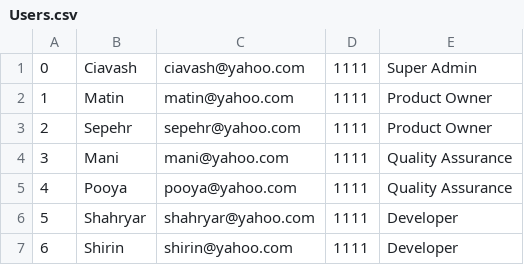
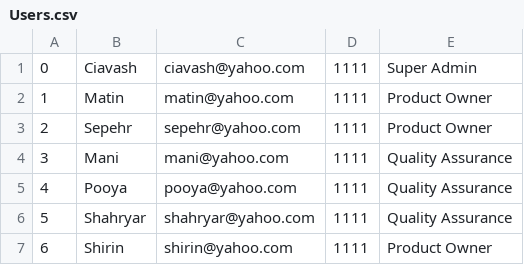
Before and after one commit to ciavash98/NizekProjectManager, a CSV file: Users.csv, drawn as a sheet.

```diff
--- a/Users.csv
+++ b/Users.csv
@@ -5,3 +5,3 @@
 4,Pooya,pooya@yahoo.com,1111,Quality Assurance
-5,Shahryar,shahryar@yahoo.com,1111,Developer
-6,Shirin,shirin@yahoo.com,1111,Developer
+5,Shahryar,shahryar@yahoo.com,1111,Quality Assurance
+6,Shirin,shirin@yahoo.com,1111,Product Owner
```
Also changed, not shown: Boards.csv, 7 other files.
